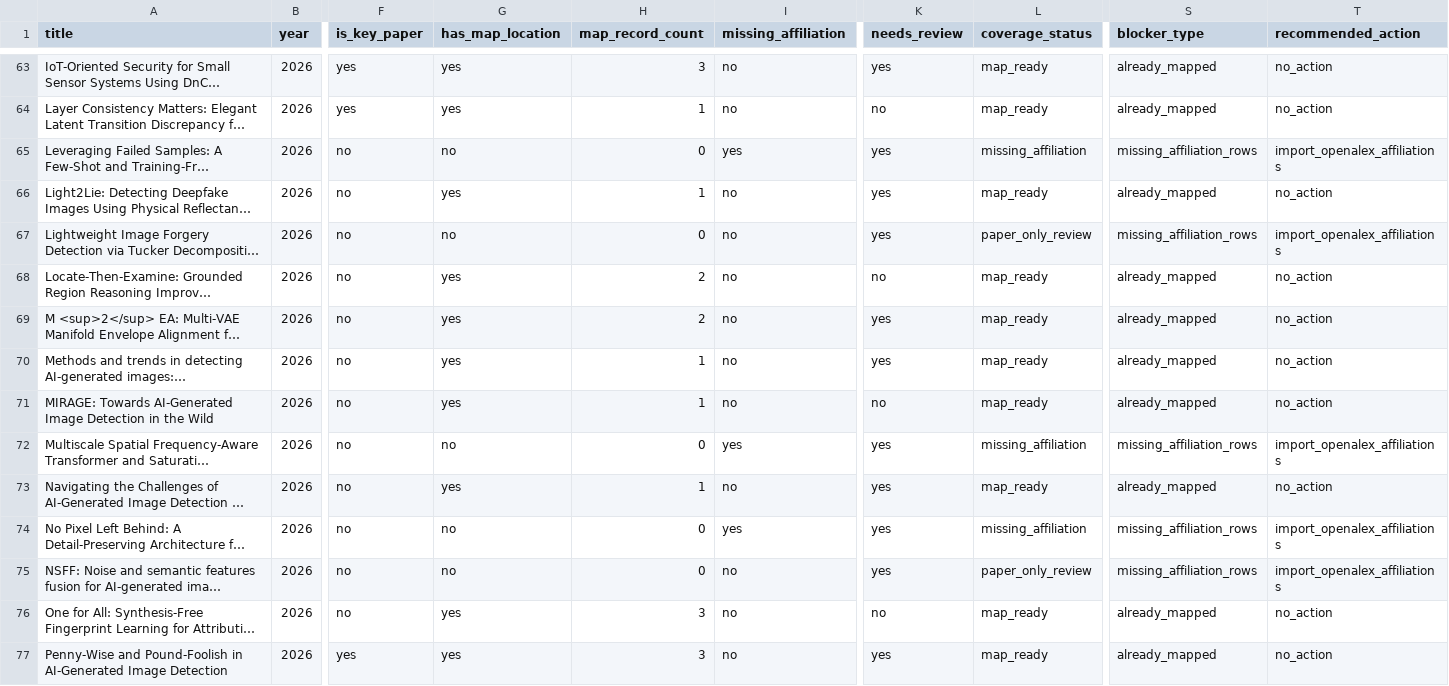
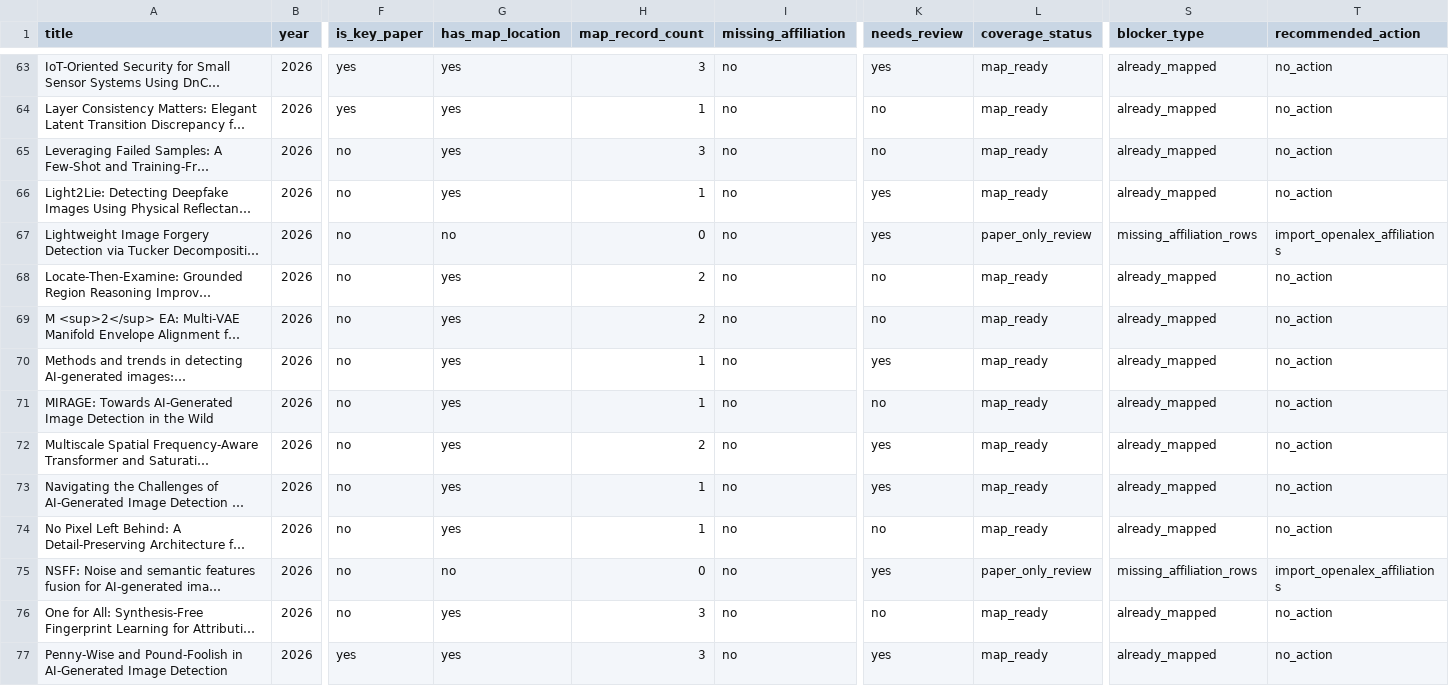
Before and after one commit to meiling-fdu/synthetic-image-research-map, a CSV file: data/manual/paper_marker_blocker_report.csv, drawn as a sheet; only a part is shown, gaps mark what is left out; long unchanged cells end in …; the diff covers the shown part only; the diff names each change by its address in the sheet, - before the commit and + after, or states it on an @@ line.

```diff
--- a/data/manual/paper_marker_blocker_report.csv
+++ b/data/manual/paper_marker_blocker_report.csv
-G65 (has_map_location): no
+G65 (has_map_location): yes
-H65 (map_record_count): 0
+H65 (map_record_count): 3
-I65 (missing_affiliation): yes
+I65 (missing_affiliation): no
-K65 (needs_review): yes
+K65 (needs_review): no
-L65 (coverage_status): missing_affiliation
+L65 (coverage_status): map_ready
-S65 (blocker_type): missing_affiliation_rows
+S65 (blocker_type): already_mapped
-T65 (recommended_action): import_openalex_affiliations
+T65 (recommended_action): no_action
-K69 (needs_review): yes
+K69 (needs_review): no
-G72 (has_map_location): no
+G72 (has_map_location): yes
-H72 (map_record_count): 0
+H72 (map_record_count): 2
-I72 (missing_affiliation): yes
+I72 (missing_affiliation): no
-L72 (coverage_status): missing_affiliation
+L72 (coverage_status): map_ready
-S72 (blocker_type): missing_affiliation_rows
+S72 (blocker_type): already_mapped
-T72 (recommended_action): import_openalex_affiliations
+T72 (recommended_action): no_action
-G74 (has_map_location): no
+G74 (has_map_location): yes
-H74 (map_record_count): 0
+H74 (map_record_count): 1
-I74 (missing_affiliation): yes
+I74 (missing_affiliation): no
-K74 (needs_review): yes
+K74 (needs_review): no
-L74 (coverage_status): missing_affiliation
+L74 (coverage_status): map_ready
-S74 (blocker_type): missing_affiliation_rows
+S74 (blocker_type): already_mapped
-T74 (recommended_action): import_openalex_affiliations
+T74 (recommended_action): no_action
```
Also changed, not shown: 145 edited cells elsewhere in this file, data/curated/institution_audit_log.csv, data/curated/institution_locations.csv, 14 other files.
